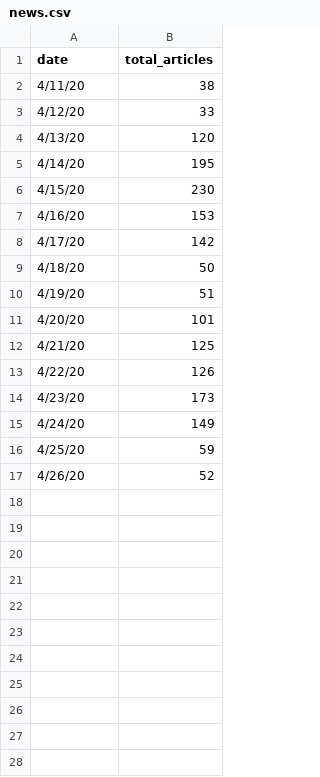
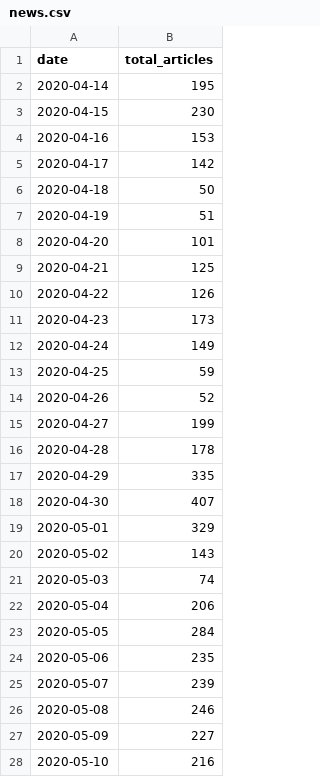
Before and after one commit to rich1123/Sentiment.Analysis, a CSV file: NewsAPI/news.csv, drawn as a sheet; only a part is shown; the diff covers the shown part only.

```diff
--- a/NewsAPI/news.csv
+++ b/NewsAPI/news.csv
@@ -1,17 +1,28 @@
 date,total_articles
-4/11/20,38
-4/12/20,33
-4/13/20,120
-4/14/20,195
-4/15/20,230
-4/16/20,153
-4/17/20,142
-4/18/20,50
-4/19/20,51
-4/20/20,101
-4/21/20,125
-4/22/20,126
-4/23/20,173
-4/24/20,149
-4/25/20,59
-4/26/20,52
+2020-04-14,195
+2020-04-15,230
+2020-04-16,153
+2020-04-17,142
+2020-04-18,50
+2020-04-19,51
+2020-04-20,101
+2020-04-21,125
+2020-04-22,126
+2020-04-23,173
+2020-04-24,149
+2020-04-25,59
+2020-04-26,52
+2020-04-27,199
+2020-04-28,178
+2020-04-29,335
+2020-04-30,407
+2020-05-01,329
+2020-05-02,143
+2020-05-03,74
+2020-05-04,206
+2020-05-05,284
+2020-05-06,235
+2020-05-07,239
+2020-05-08,246
+2020-05-09,227
+2020-05-10,216
```
Also changed, not shown: 4 added rows elsewhere in this file, NewsAPI/headlines.csv, NewsAPI/headlines2.csv, 4 other files.
